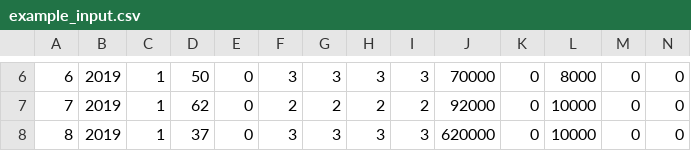
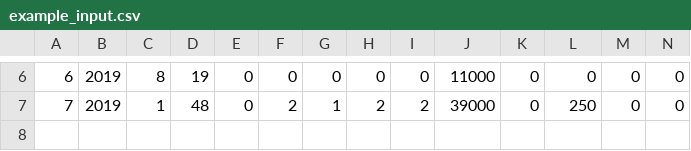
Before and after one commit to PSLmodels/Tax-Cruncher, a CSV file: docs/example_input.csv, drawn as a sheet; only a part is shown, gaps mark what is left out; rows hold the shown columns only; the diff covers the shown part only; the diff names each change by its address in the sheet, - before the commit and + after, or states it on an @@ line.

```diff
--- a/docs/example_input.csv
+++ b/docs/example_input.csv
-C6: 1
+C6: 8
-D6: 50
+D6: 19
-F6: 3
+F6: 0
-G6: 3
+G6: 0
-H6: 3
+H6: 0
-I6: 3
+I6: 0
-J6: 70000
+J6: 11000
-L6: 8000
+L6: 0
-D7: 62
+D7: 48
-G7: 2
+G7: 1
-J7: 92000
+J7: 39000
-L7: 10000
+L7: 250
-row 8: 8 | 2019 | 1 | 37 | 0 | 3 | 3 | 3 | 3 | 620000 | 0 | 10000 | 0 | 0
```
Also changed, not shown: 32 edited cells elsewhere in this file, 2 other files.
